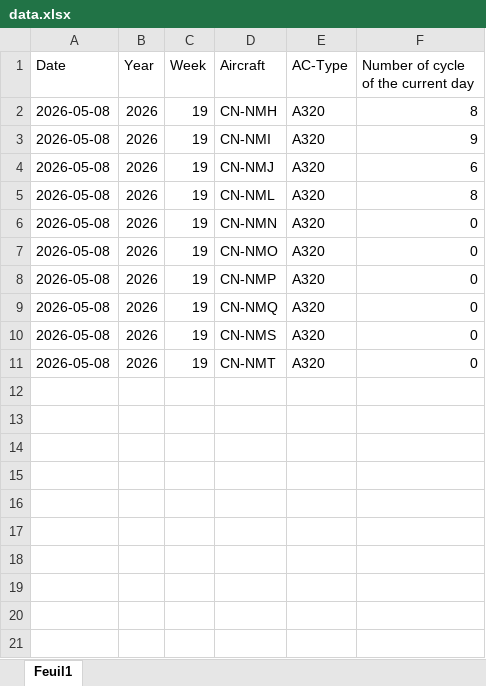
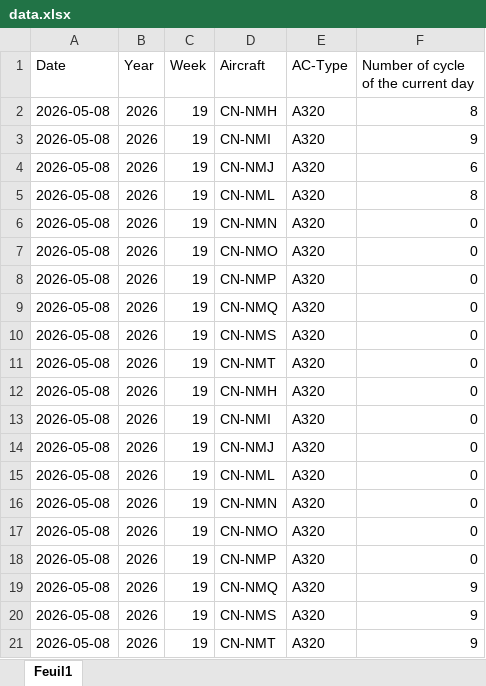
Before and after one commit to charafMoustakim/aircraft, an Excel workbook: data.xlsx, sheet Feuil1, drawn as a sheet; values as stored, in another font and other column widths than the file's, no borders; the diff names each change by its address in the sheet, - before the commit and + after, or states it on an @@ line.

Commit message:
Update aircraft cycles (2026-05-08T21:10:15.420Z)

```diff
--- a/data.xlsx (sheet Feuil1)
+++ b/data.xlsx (sheet Feuil1)
+row 12: 2026-05-08 | 2026 | 19 | CN-NMH | A320 | 0
+row 13: 2026-05-08 | 2026 | 19 | CN-NMI | A320 | 0
+row 14: 2026-05-08 | 2026 | 19 | CN-NMJ | A320 | 0
+row 15: 2026-05-08 | 2026 | 19 | CN-NML | A320 | 0
+row 16: 2026-05-08 | 2026 | 19 | CN-NMN | A320 | 0
+row 17: 2026-05-08 | 2026 | 19 | CN-NMO | A320 | 0
+row 18: 2026-05-08 | 2026 | 19 | CN-NMP | A320 | 0
+row 19: 2026-05-08 | 2026 | 19 | CN-NMQ | A320 | 9
+row 20: 2026-05-08 | 2026 | 19 | CN-NMS | A320 | 9
+row 21: 2026-05-08 | 2026 | 19 | CN-NMT | A320 | 9
```
